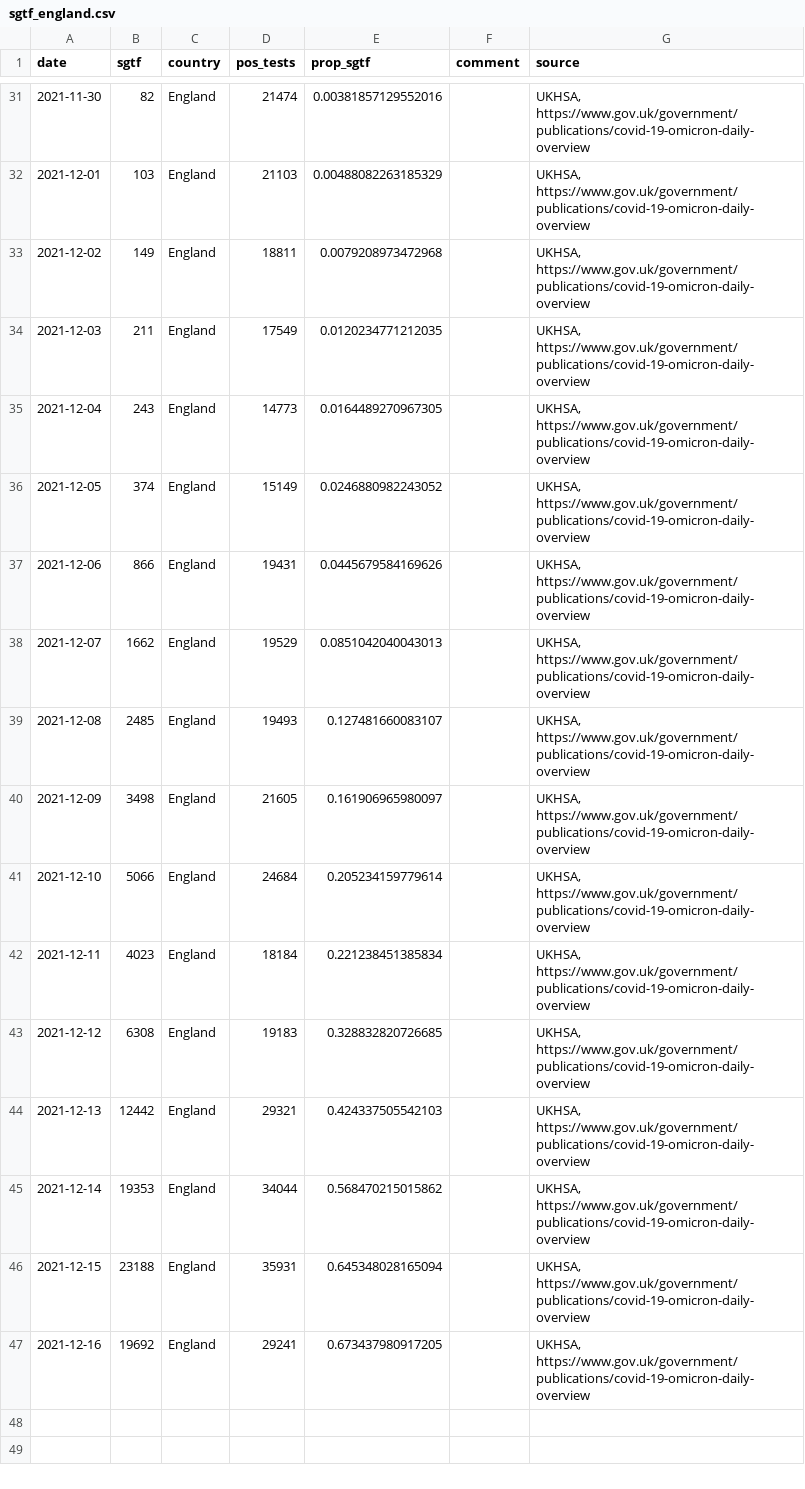
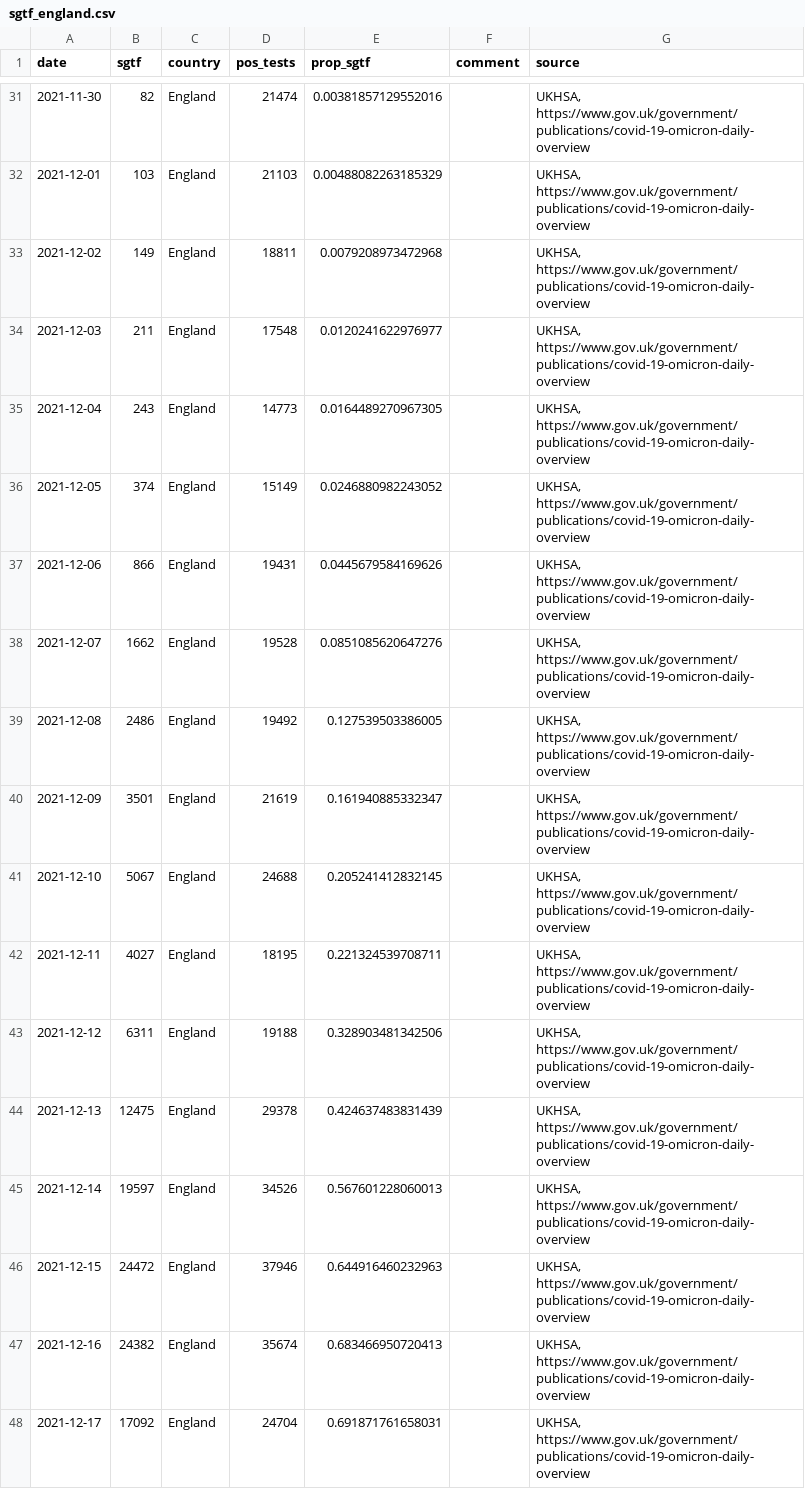
Before and after one commit to tomwenseleers/LineageExplorer, a CSV file: data/omicron_sgtf/sgtf_england.csv, drawn as a sheet; only a part is shown, gaps mark what is left out; the diff covers the shown part only.

```diff
--- a/data/omicron_sgtf/sgtf_england.csv
+++ b/data/omicron_sgtf/sgtf_england.csv
@@ -33,3 +33,3 @@
 2021-12-02,149,"England",18811,0.0079208973472968,"","UKHSA, https://www.gov.uk/government/publications/covid-19-omicron-daily-overview"
-2021-12-03,211,"England",17549,0.0120234771212035,"","UKHSA, https://www.gov.uk/government/publications/covid-19-omicron-daily-overview"
+2021-12-03,211,"England",17548,0.0120241622976977,"","UKHSA, https://www.gov.uk/government/publications/covid-19-omicron-daily-overview"
 2021-12-04,243,"England",14773,0.0164489270967305,"","UKHSA, https://www.gov.uk/government/publications/covid-19-omicron-daily-overview"
@@ -37,11 +37,12 @@
 2021-12-06,866,"England",19431,0.0445679584169626,"","UKHSA, https://www.gov.uk/government/publications/covid-19-omicron-daily-overview"
-2021-12-07,1662,"England",19529,0.0851042040043013,"","UKHSA, https://www.gov.uk/government/publications/covid-19-omicron-daily-overview"
-2021-12-08,2485,"England",19493,0.127481660083107,"","UKHSA, https://www.gov.uk/government/publications/covid-19-omicron-daily-overview"
-2021-12-09,3498,"England",21605,0.161906965980097,"","UKHSA, https://www.gov.uk/government/publications/covid-19-omicron-daily-overview"
-2021-12-10,5066,"England",24684,0.205234159779614,"","UKHSA, https://www.gov.uk/government/publications/covid-19-omicron-daily-overview"
-2021-12-11,4023,"England",18184,0.221238451385834,"","UKHSA, https://www.gov.uk/government/publications/covid-19-omicron-daily-overview"
-2021-12-12,6308,"England",19183,0.328832820726685,"","UKHSA, https://www.gov.uk/government/publications/covid-19-omicron-daily-overview"
-2021-12-13,12442,"England",29321,0.424337505542103,"","UKHSA, https://www.gov.uk/government/publications/covid-19-omicron-daily-overview"
-2021-12-14,19353,"England",34044,0.568470215015862,"","UKHSA, https://www.gov.uk/government/publications/covid-19-omicron-daily-overview"
-2021-12-15,23188,"England",35931,0.645348028165094,"","UKHSA, https://www.gov.uk/government/publications/covid-19-omicron-daily-overview"
-2021-12-16,19692,"England",29241,0.673437980917205,"","UKHSA, https://www.gov.uk/government/publications/covid-19-omicron-daily-overview"
+2021-12-07,1662,"England",19528,0.0851085620647276,"","UKHSA, https://www.gov.uk/government/publications/covid-19-omicron-daily-overview"
+2021-12-08,2486,"England",19492,0.127539503386005,"","UKHSA, https://www.gov.uk/government/publications/covid-19-omicron-daily-overview"
+2021-12-09,3501,"England",21619,0.161940885332347,"","UKHSA, https://www.gov.uk/government/publications/covid-19-omicron-daily-overview"
+2021-12-10,5067,"England",24688,0.205241412832145,"","UKHSA, https://www.gov.uk/government/publications/covid-19-omicron-daily-overview"
+2021-12-11,4027,"England",18195,0.221324539708711,"","UKHSA, https://www.gov.uk/government/publications/covid-19-omicron-daily-overview"
+2021-12-12,6311,"England",19188,0.328903481342506,"","UKHSA, https://www.gov.uk/government/publications/covid-19-omicron-daily-overview"
+2021-12-13,12475,"England",29378,0.424637483831439,"","UKHSA, https://www.gov.uk/government/publications/covid-19-omicron-daily-overview"
+2021-12-14,19597,"England",34526,0.567601228060013,"","UKHSA, https://www.gov.uk/government/publications/covid-19-omicron-daily-overview"
+2021-12-15,24472,"England",37946,0.644916460232963,"","UKHSA, https://www.gov.uk/government/publications/covid-19-omicron-daily-overview"
+2021-12-16,24382,"England",35674,0.683466950720413,"","UKHSA, https://www.gov.uk/government/publications/covid-19-omicron-daily-overview"
+2021-12-17,17092,"England",24704,0.691871761658031,"","UKHSA, https://www.gov.uk/government/publications/covid-19-omicron-daily-overview"
```
Also changed, not shown: 9 edited cells elsewhere in this file, data/omicron_sgtf/fit_logistic_mixed_model_share_omicron_SA_ENG_SCOT_DK_BE.csv, data/omicron_sgtf/raw_data_share_omicron_SA_ENG_SCOT_DK_BE.csv, 7 other files.
